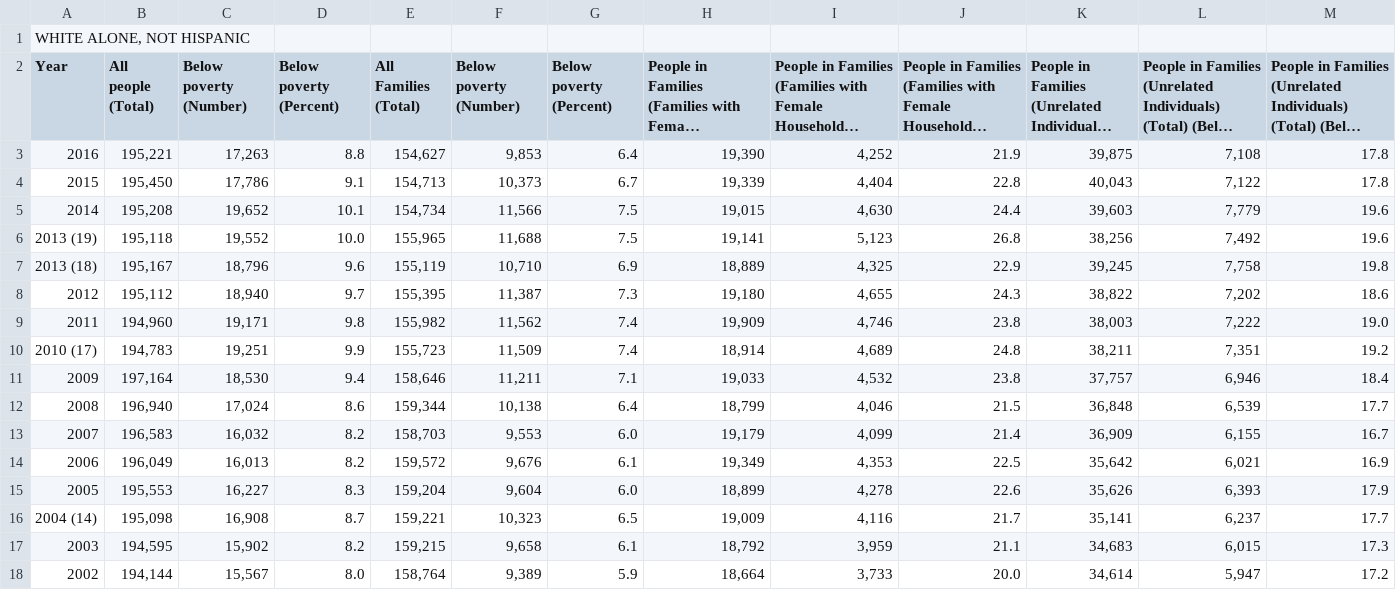
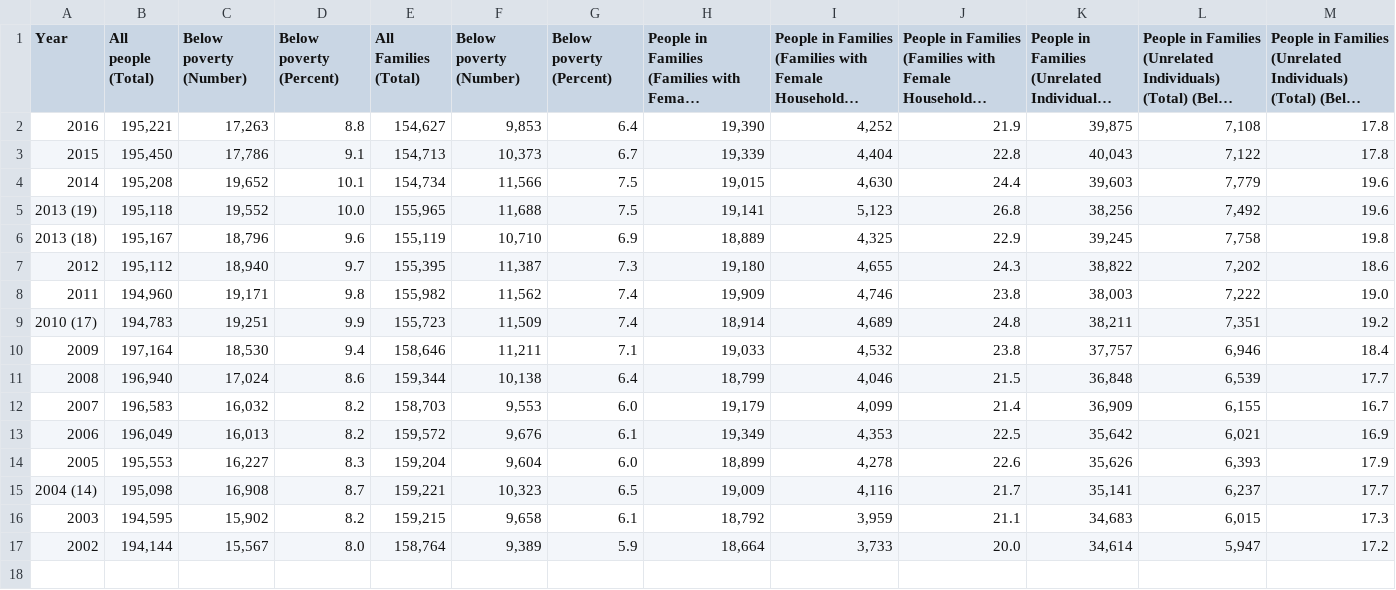
Before and after one commit to HussainAther/journalism, a CSV file: data/food/poverty/whitealonenothispanic.csv, drawn as a sheet; long unchanged cells end in …; the diff names each change by its address in the sheet, - before the commit and + after, or states it on an @@ line.

```diff
--- a/data/food/poverty/whitealonenothispanic.csv
+++ b/data/food/poverty/whitealonenothispanic.csv
-row 1: WHITE ALONE, NOT HISPANIC
```
Also changed, not shown: data/food/poverty/asianaloneorincombination.csv, data/food/poverty/asianandpacificislander.csv, 9 other files.
